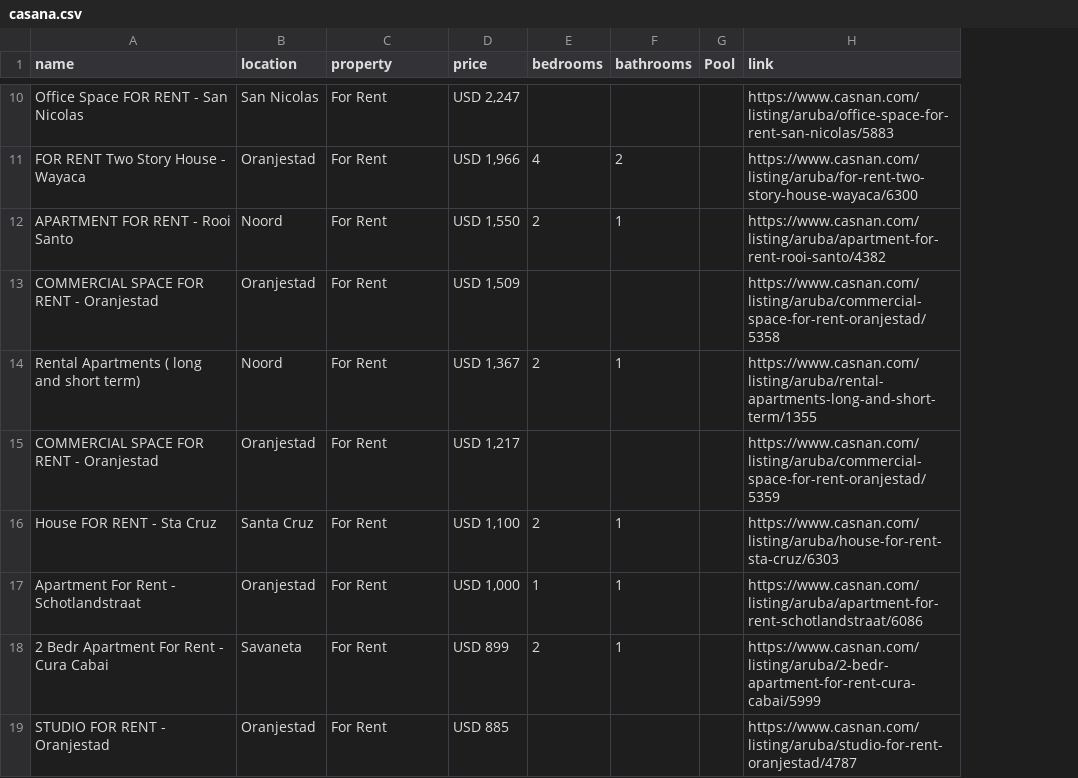
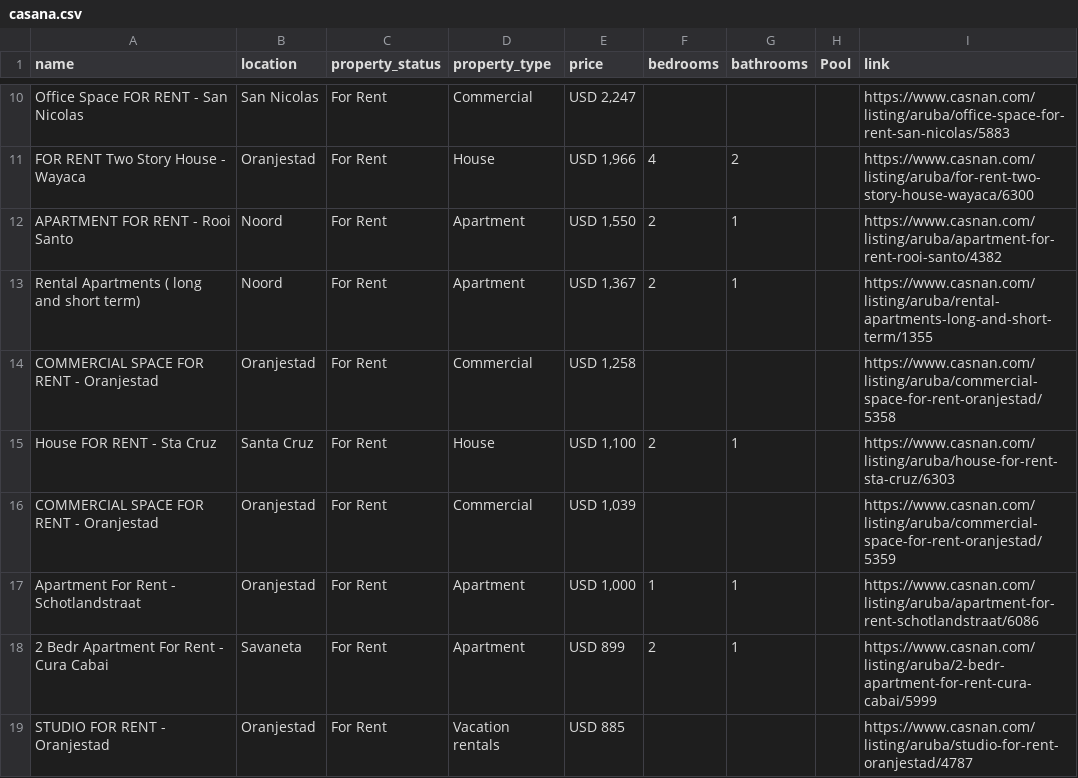
Before and after one commit to jbassie/WEB-SCRAPING, a CSV file: REAL_ESTATE/data/casana.csv, drawn as a sheet; only a part is shown, gaps mark what is left out; removed rows and columns are numbered as before the commit, all else as after; the diff covers the shown part only; the diff names each change by its address in the sheet, - before the commit and + after, or states it on an @@ line.

```diff
--- a/REAL_ESTATE/data/casana.csv
+++ b/REAL_ESTATE/data/casana.csv
+column D (property_type), rows 10-15: Commercial | House | Apartment | Apartment | Commercial | House; rows 17-19: Apartment | Apartment | Vacation rentals
-C1: property
+C1: property_status
-row 13: COMMERCIAL SPACE FOR RENT - Oranjestad | Oranjestad | For Rent | USD 1,509 |  |  |  | https://www.casnan.com/listing/aruba/commercial-space-for-rent-oranjestad/5358
-E14 (price): USD 1,217
+E14 (price): USD 1,258
-I14 (link): https://www.casnan.com/listing/aruba/commercial-space-for-rent-oranjestad/5359
+I14 (link): https://www.casnan.com/listing/aruba/commercial-space-for-rent-oranjestad/5358
+row 16: COMMERCIAL SPACE FOR RENT - Oranjestad | Oranjestad | For Rent | Commercial | USD 1,039 |  |  |  | https://www.casnan.com/listing/aruba/commercial-space-for-rent-oranjestad/5359
```
Also changed, not shown: 5 added rows, 6 removed rows and 4 moved rows elsewhere in this file, REAL_ESTATE/data/boldrealestatearuba.csv, REAL_ESTATE/data/remaxaruba.csv, 4 other files.
